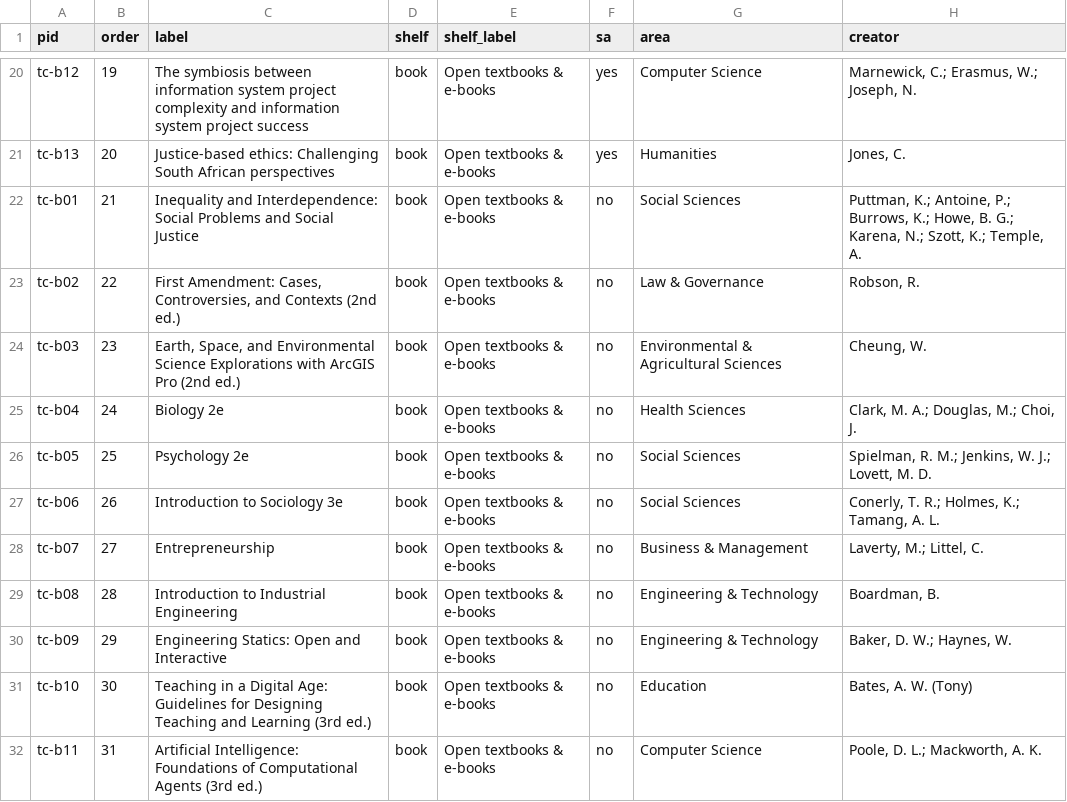
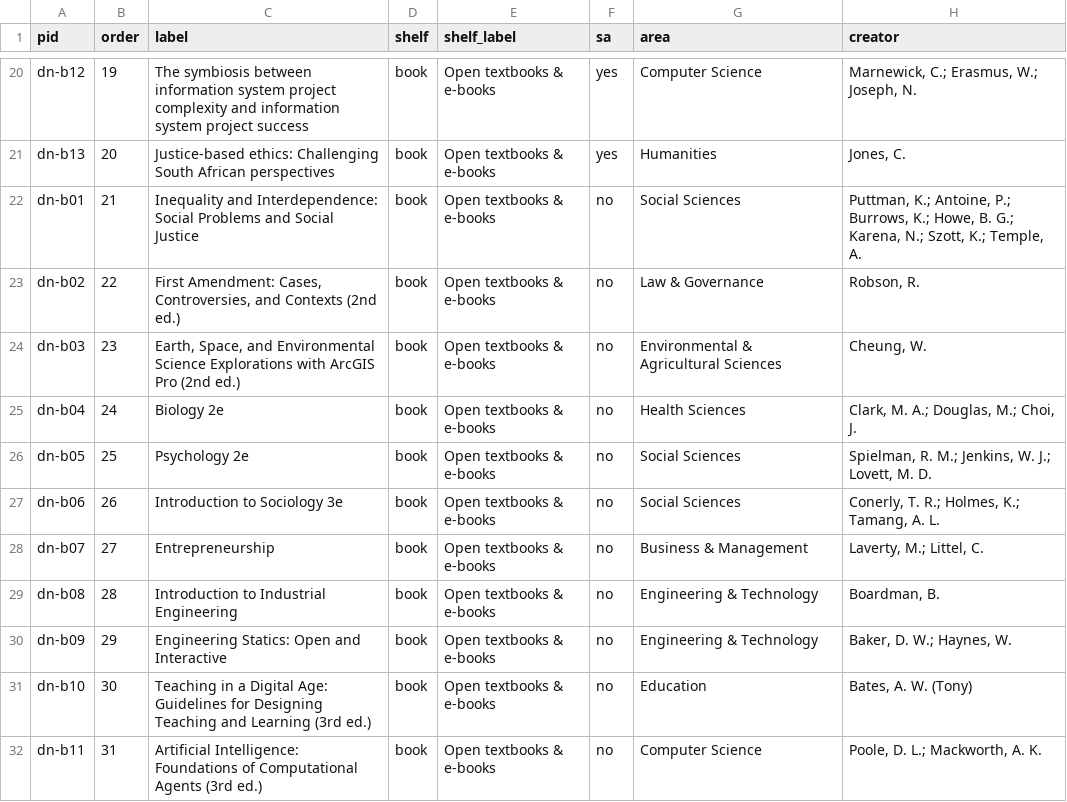
Before and after one commit to MESULI7890/threshold-wax, a CSV file: _data/catalogue.csv, drawn as a sheet; only a part is shown, gaps mark what is left out; the diff covers the shown part only; the diff names each change by its address in the sheet, - before the commit and + after, or states it on an @@ line.

```diff
--- a/_data/catalogue.csv
+++ b/_data/catalogue.csv
-A20 (pid): tc-b12
+A20 (pid): dn-b12
-A21 (pid): tc-b13
+A21 (pid): dn-b13
-A22 (pid): tc-b01
+A22 (pid): dn-b01
-A23 (pid): tc-b02
+A23 (pid): dn-b02
-A24 (pid): tc-b03
+A24 (pid): dn-b03
-A25 (pid): tc-b04
+A25 (pid): dn-b04
-A26 (pid): tc-b05
+A26 (pid): dn-b05
-A27 (pid): tc-b06
+A27 (pid): dn-b06
-A28 (pid): tc-b07
+A28 (pid): dn-b07
-A29 (pid): tc-b08
+A29 (pid): dn-b08
-A30 (pid): tc-b09
+A30 (pid): dn-b09
-A31 (pid): tc-b10
+A31 (pid): dn-b10
-A32 (pid): tc-b11
+A32 (pid): dn-b11
```
Also changed, not shown: 32 edited cells elsewhere in this file, 42 other files.
